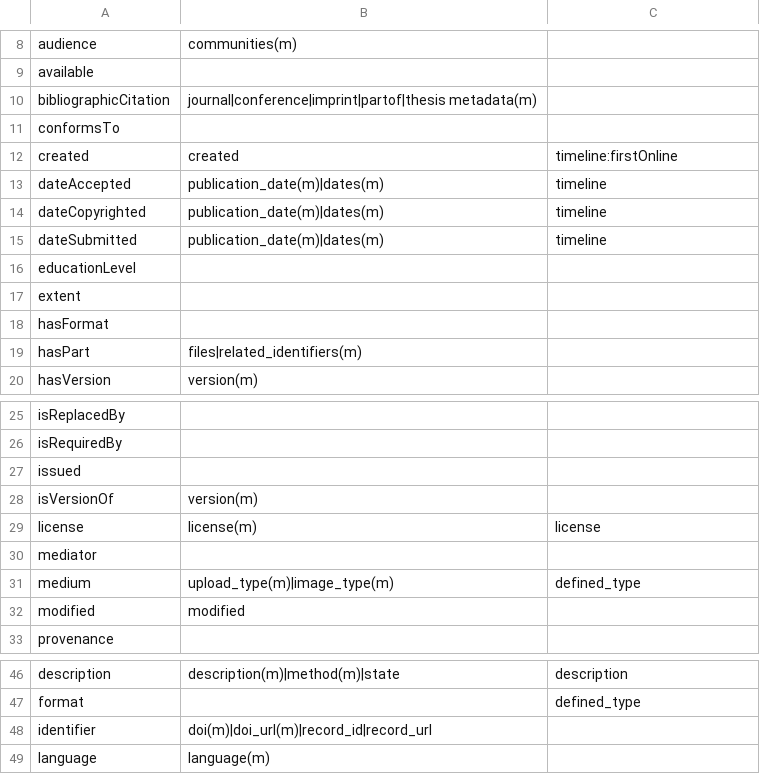
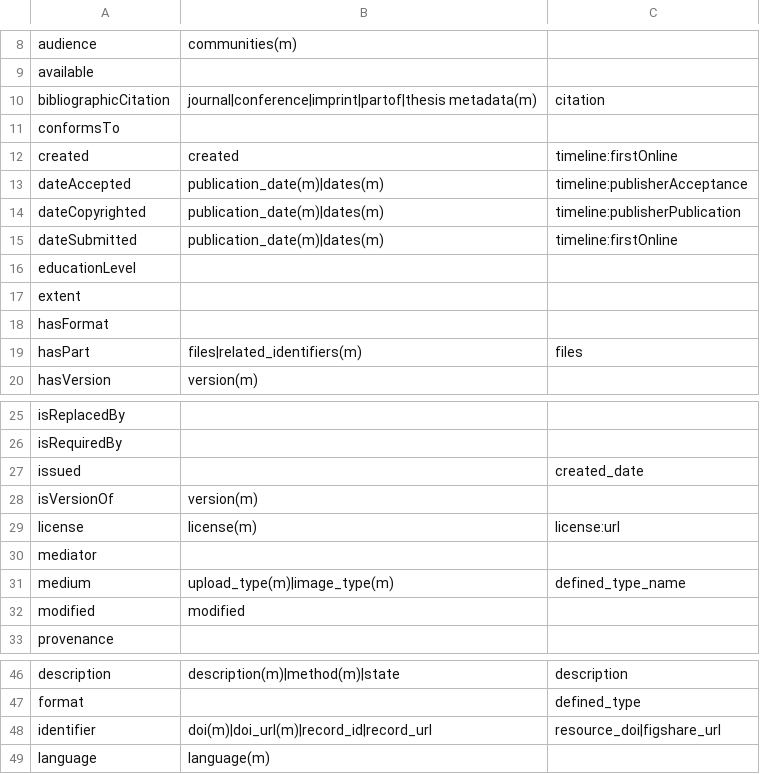
Before and after one commit to ropenscilabs/deposits, a CSV file: inst/extdata/DCTerms.csv, drawn as a sheet; only a part is shown, gaps mark what is left out.

Commit message:
repopulate figshare metadata after retrieve_deposit call

```diff
--- a/inst/extdata/DCTerms.csv
+++ b/inst/extdata/DCTerms.csv
@@ -9,8 +9,8 @@ audience , communities(m) ,
 available , ,
-bibliographicCitation , journal|conference|imprint|partof|thesis metadata(m) ,
+bibliographicCitation , journal|conference|imprint|partof|thesis metadata(m) , citation
 conformsTo , ,
 created , created , timeline:firstOnline
-dateAccepted , publication_date(m)|dates(m) , timeline
-dateCopyrighted , publication_date(m)|dates(m) , timeline
-dateSubmitted , publication_date(m)|dates(m) , timeline
+dateAccepted , publication_date(m)|dates(m) , timeline:publisherAcceptance
+dateCopyrighted , publication_date(m)|dates(m) , timeline:publisherPublication
+dateSubmitted , publication_date(m)|dates(m) , timeline:firstOnline
 educationLevel , ,
@@ -18,3 +18,3 @@ extent , ,
 hasFormat , ,
-hasPart , files|related_identifiers(m) ,
+hasPart , files|related_identifiers(m) , files
 hasVersion , version(m) ,
@@ -26,7 +26,7 @@ isReplacedBy , ,
 isRequiredBy , ,
-issued , ,
+issued , , created_date
 isVersionOf , version(m) ,
-license , license(m) , license
+license , license(m) , license:url
 mediator , ,
-medium , upload_type(m)|image_type(m) , defined_type
+medium , upload_type(m)|image_type(m) , defined_type_name
 modified , modified ,
@@ -47,3 +47,3 @@ description , description(m)|method(m)|state , description
 format , , defined_type
-identifier , doi(m)|doi_url(m)|record_id|record_url ,
+identifier , doi(m)|doi_url(m)|record_id|record_url , resource_doi|figshare_url
 language , language(m) ,
```
Also changed, not shown: 5 other files.
